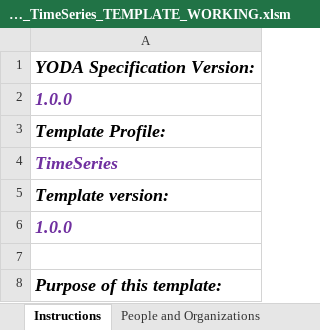
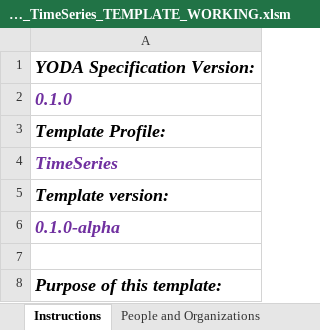
Before and after one commit to ODM2/YODA-File, an Excel workbook: ExcelTemplates/Prototypes/YODA_TimeSeries_TEMPLATE_WORKING.xlsm, sheet Instructions, drawn as a sheet; only a part is shown; values as stored, in another font and other column widths than the file's, no borders; the diff names each change by its address in the sheet, - before the commit and + after, or states it on an @@ line.

```diff
--- a/ExcelTemplates/Prototypes/YODA_TimeSeries_TEMPLATE_WORKING.xlsm (sheet Instructions)
+++ b/ExcelTemplates/Prototypes/YODA_TimeSeries_TEMPLATE_WORKING.xlsm (sheet Instructions)
-A2: 1.0.0
+A2: 0.1.0
-A6: 1.0.0
+A6: 0.1.0-alpha
```
Also changed, not shown: sheet Dataset Citation, sheet YODA Header Blocks, formulas that keep their value, ExcelTemplates/Prototypes/YODA_Specimen_TEMPLATE_BLANK.xlsm, ExcelTemplates/Prototypes/YODA_Specimen_TEMPLATE_WORKING.xlsm, 1 other file.
